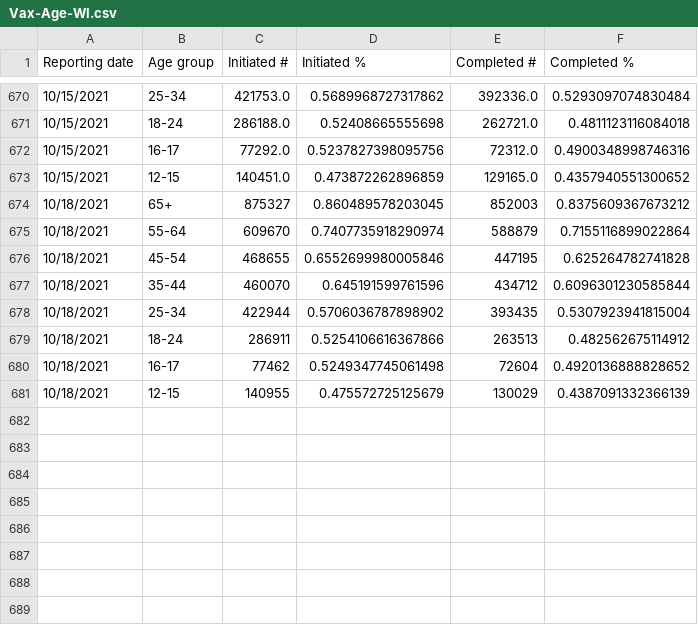
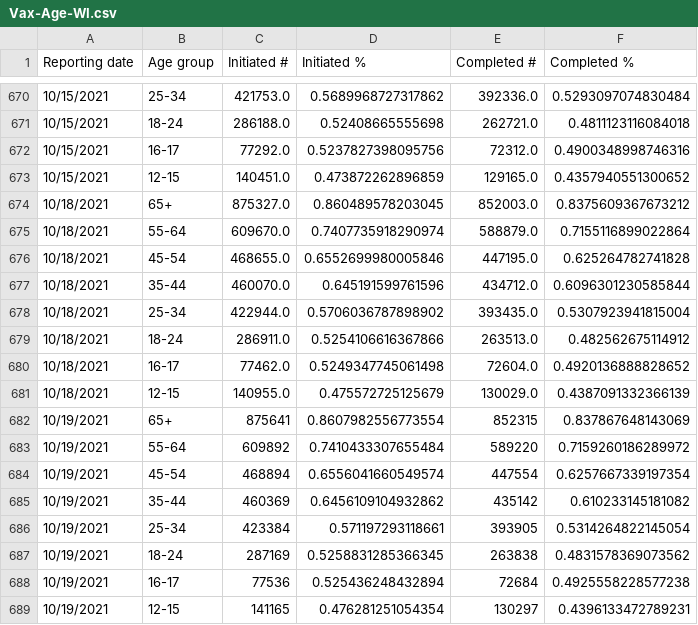
Before and after one commit to mattbayer/covid-wisconsin, a CSV file: data/vaccinations/Vax-Age-WI.csv, drawn as a sheet; only a part is shown, gaps mark what is left out.

```diff
--- a/data/vaccinations/Vax-Age-WI.csv
+++ b/data/vaccinations/Vax-Age-WI.csv
@@ -673,9 +673,17 @@ Reporting date,Age group,Initiated #,Initiated %,Completed #,Completed %
 10/15/2021,12-15,140451.0,0.473872262896859,129165.0,0.4357940551300652
-10/18/2021,65+,875327,0.860489578203045,852003,0.8375609367673212
-10/18/2021,55-64,609670,0.7407735918290974,588879,0.7155116899022864
-10/18/2021,45-54,468655,0.6552699980005846,447195,0.625264782741828
-10/18/2021,35-44,460070,0.645191599761596,434712,0.6096301230585844
-10/18/2021,25-34,422944,0.5706036787898902,393435,0.5307923941815004
-10/18/2021,18-24,286911,0.5254106616367866,263513,0.482562675114912
-10/18/2021,16-17,77462,0.5249347745061498,72604,0.4920136888828652
-10/18/2021,12-15,140955,0.475572725125679,130029,0.4387091332366139
+10/18/2021,65+,875327.0,0.860489578203045,852003.0,0.8375609367673212
+10/18/2021,55-64,609670.0,0.7407735918290974,588879.0,0.7155116899022864
+10/18/2021,45-54,468655.0,0.6552699980005846,447195.0,0.625264782741828
+10/18/2021,35-44,460070.0,0.645191599761596,434712.0,0.6096301230585844
+10/18/2021,25-34,422944.0,0.5706036787898902,393435.0,0.5307923941815004
+10/18/2021,18-24,286911.0,0.5254106616367866,263513.0,0.482562675114912
+10/18/2021,16-17,77462.0,0.5249347745061498,72604.0,0.4920136888828652
+10/18/2021,12-15,140955.0,0.475572725125679,130029.0,0.4387091332366139
+10/19/2021,65+,875641,0.8607982556773554,852315,0.837867648143069
+10/19/2021,55-64,609892,0.7410433307655484,589220,0.7159260186289972
+10/19/2021,45-54,468894,0.6556041660549574,447554,0.6257667339197354
+10/19/2021,35-44,460369,0.6456109104932862,435142,0.610233145181082
+10/19/2021,25-34,423384,0.571197293118661,393905,0.5314264822145054
+10/19/2021,18-24,287169,0.5258831285366345,263838,0.4831578369073562
+10/19/2021,16-17,77536,0.525436248432894,72684,0.4925558228577238
+10/19/2021,12-15,141165,0.476281251054354,130297,0.4396133472789231
```
Also changed, not shown: data/Covid-Data-WI-State.csv, data/vaccinations/Vax-Ethnicity-WI.csv, 13 other files.
